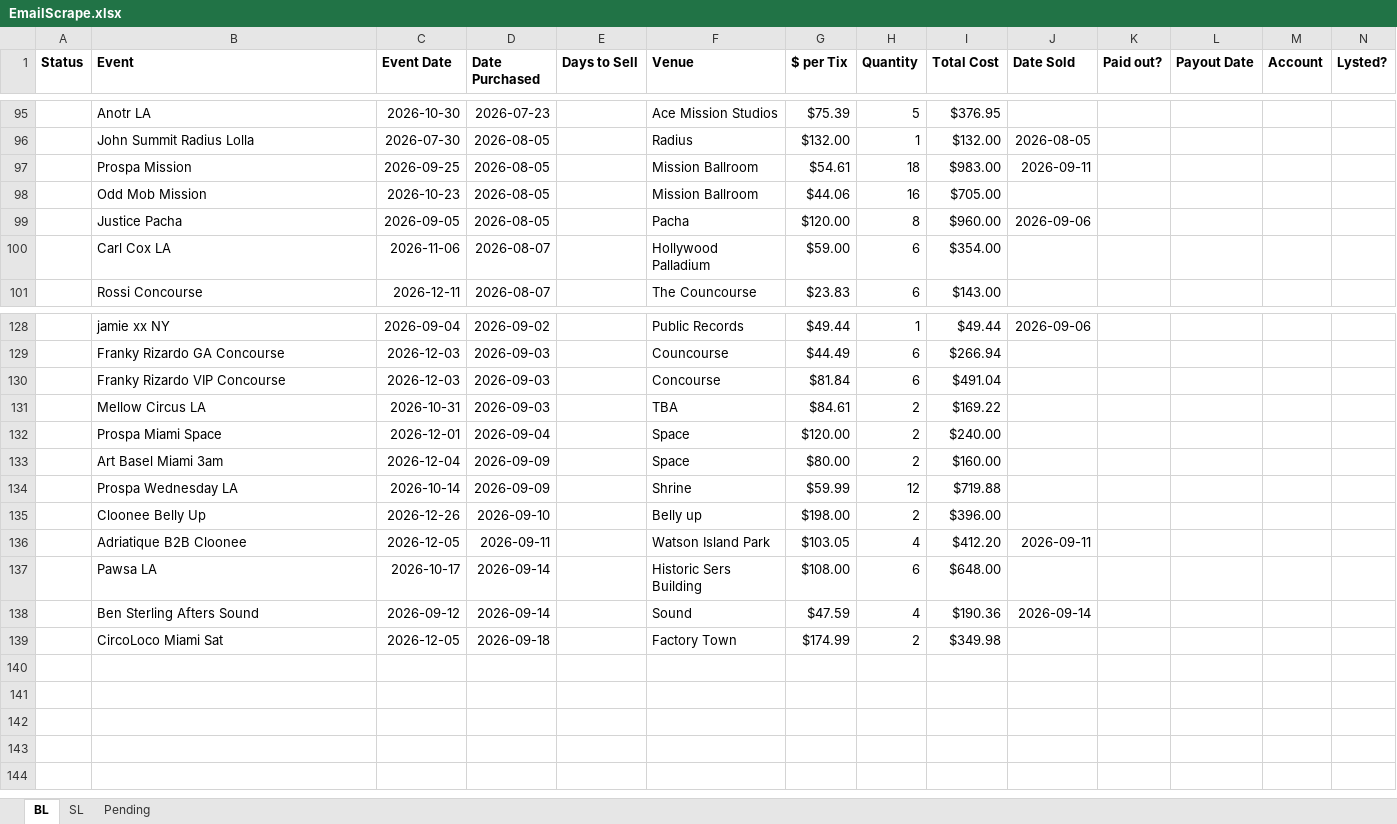
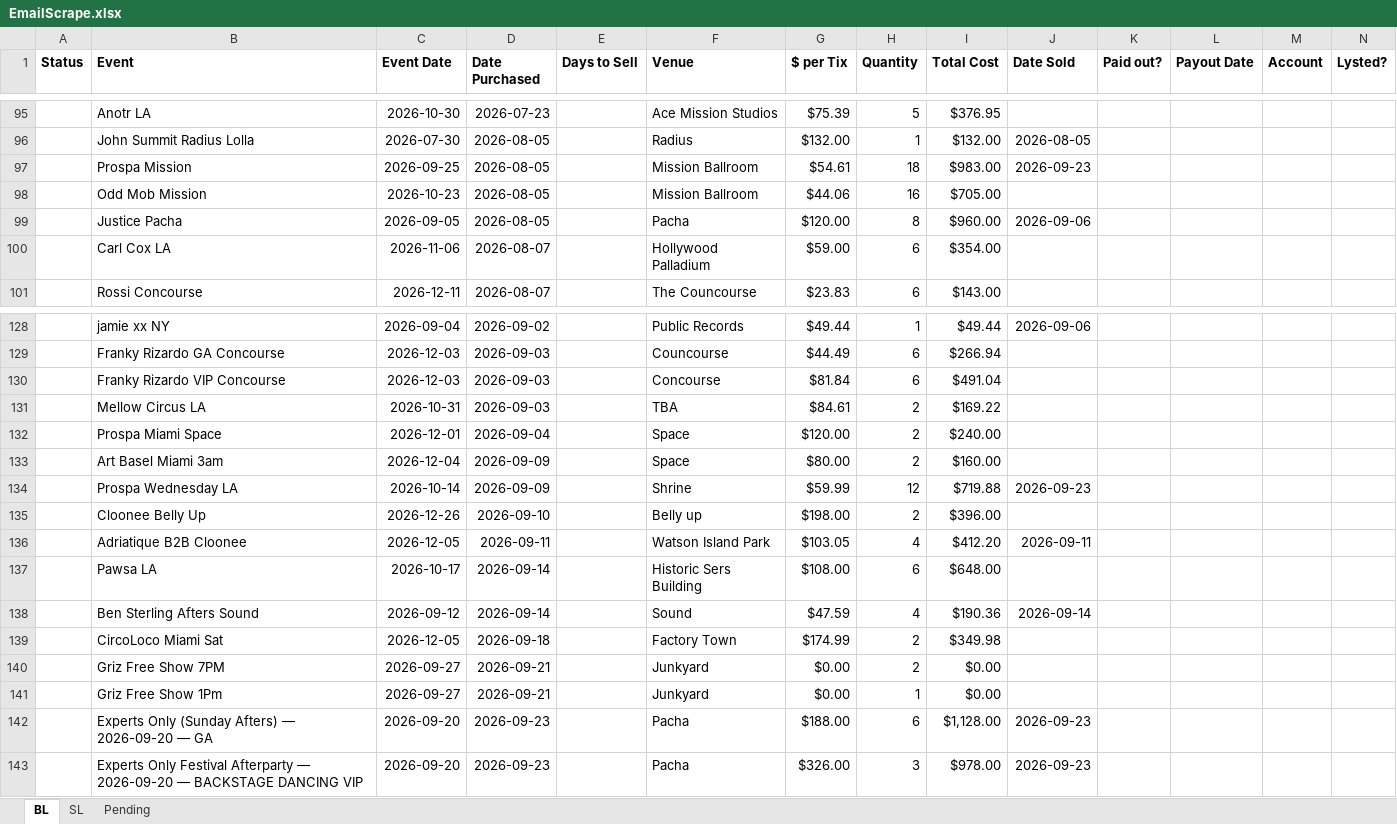
Before and after one commit to Cadennzzz/ticket-email-ingestion, an Excel workbook: EmailScrape.xlsx, sheet BL, drawn as a sheet; only a part is shown, gaps mark what is left out; values as stored, in another font and other column widths than the file's, no borders; the diff names each change by its address in the sheet, - before the commit and + after, or states it on an @@ line.

```diff
--- a/EmailScrape.xlsx (sheet BL)
+++ b/EmailScrape.xlsx (sheet BL)
-J97 (Date Sold): 2026-09-11
+J97 (Date Sold): 2026-09-23
-J134 (Date Sold): (empty)
+J134 (Date Sold): 2026-09-23
+row 140:  | Griz Free Show 7PM | 2026-09-27 | 2026-09-21 |  | Junkyard | $0.00 | 2 | $0.00
+row 141:  | Griz Free Show 1Pm | 2026-09-27 | 2026-09-21 |  | Junkyard | $0.00 | 1 | $0.00
+row 142:  | Experts Only (Sunday Afters) — 2026-09-20 — GA | 2026-09-20 | 2026-09-23 |  | Pacha | $188.00 | 6 | $1,128.00 | 2026-09-23
+row 143:  | Experts Only Festival Afterparty — 2026-09-20 — BACKSTAGE DANCING VIP | 2026-09-20 | 2026-09-23 |  | Pacha | $326.00 | 3 | $978.00 | 2026-09-23
```
Also changed, not shown: sheet SL, sheet Pending, 1 other file.
